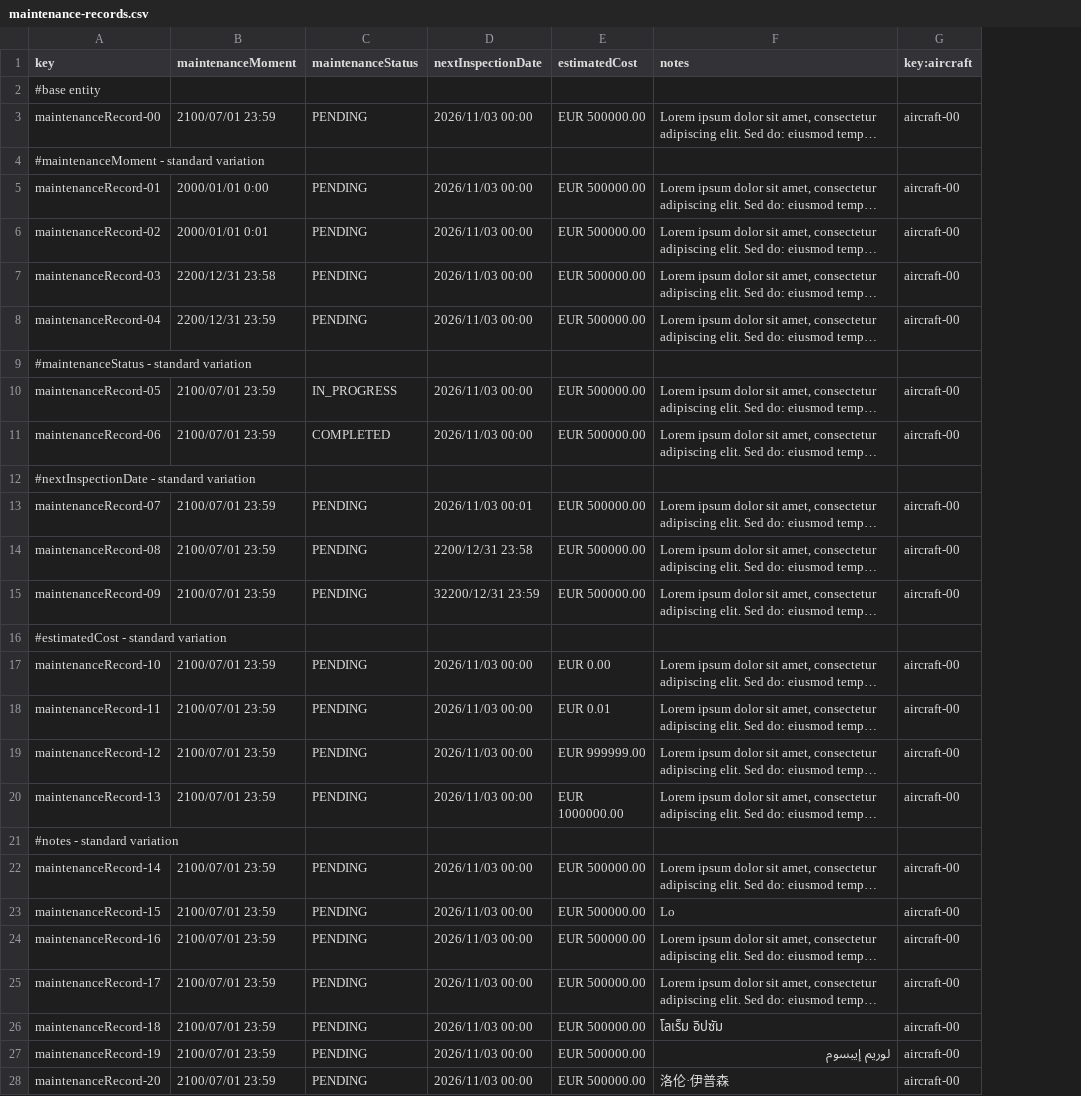
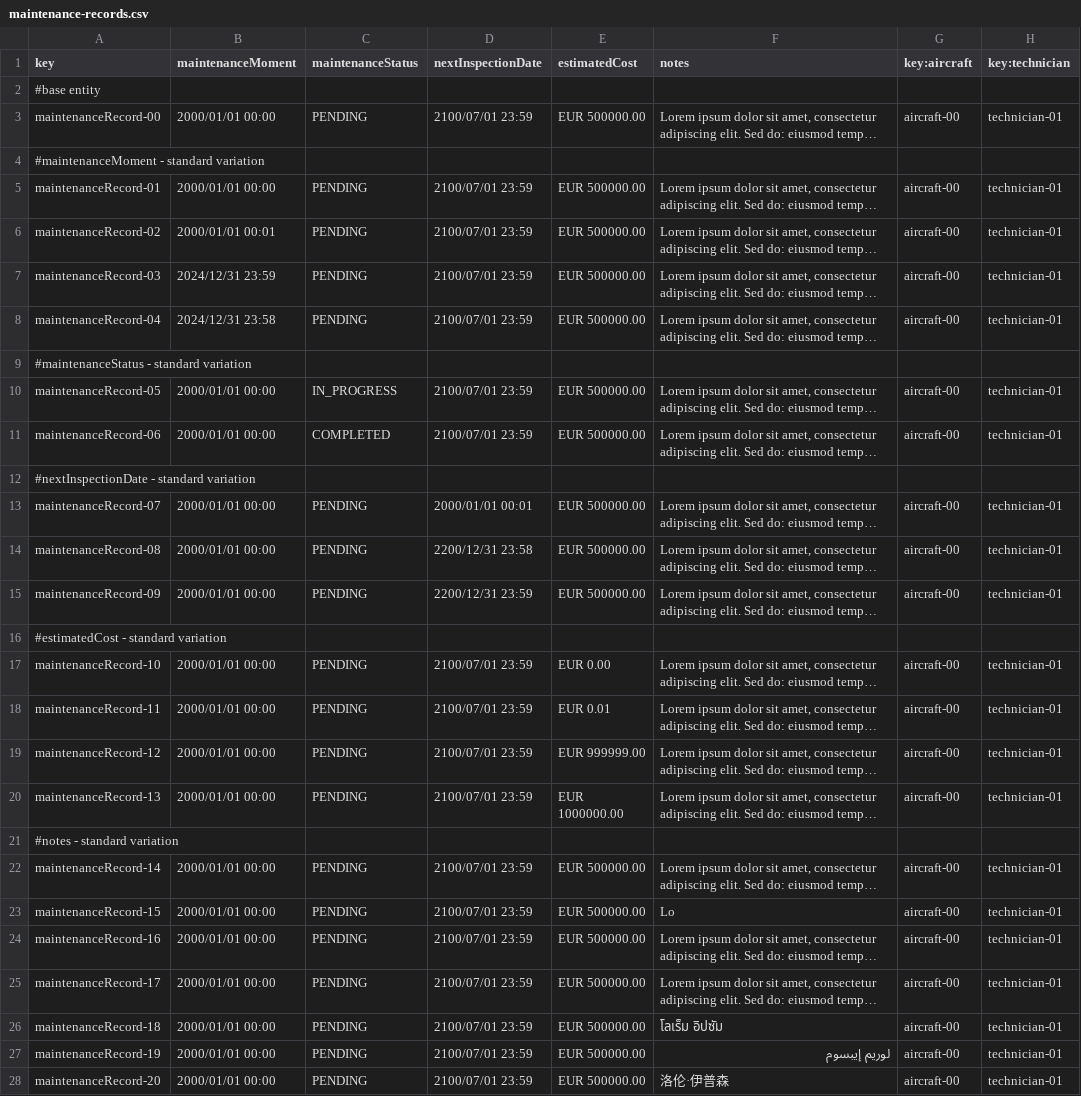
Before and after one commit to alevarmun1/Acme-ANS-D02, a CSV file: src/main/resources/WEB-INF/data/sample/maintenance-records.csv, drawn as a sheet; only a part is shown; long unchanged cells end in …; the diff covers the shown part only; the diff names each change by its address in the sheet, - before the commit and + after, or states it on an @@ line.

```diff
--- a/src/main/resources/WEB-INF/data/sample/maintenance-records.csv
+++ b/src/main/resources/WEB-INF/data/sample/maintenance-records.csv
+column H (key:technician), rows 3-28: technician-01 |  | technician-01 | technician-01 | technician-01 | technician-01 |  | technician-01 | technician-01 |  | technician-01 | technician-01 | technician-01 |  | technician-01 | technician-01 | technician-01 | technician-01 |  | technician-01 | technician-01 | technician-01 | technician-01 | technician-01 | technician-01 | technician-01
-B3 (maintenanceMoment): 2100/07/01 23:59
+B3 (maintenanceMoment): 2000/01/01 00:00
-D3 (nextInspectionDate): 2026/11/03 00:00
+D3 (nextInspectionDate): 2100/07/01 23:59
-B5 (maintenanceMoment): 2000/01/01 0:00
+B5 (maintenanceMoment): 2000/01/01 00:00
-D5:D8 (nextInspectionDate): 2026/11/03 00:00
+D5:D8 (nextInspectionDate): 2100/07/01 23:59
-B6 (maintenanceMoment): 2000/01/01 0:01
+B6 (maintenanceMoment): 2000/01/01 00:01
-B7 (maintenanceMoment): 2200/12/31 23:58
+B7 (maintenanceMoment): 2024/12/31 23:59
-B8 (maintenanceMoment): 2200/12/31 23:59
+B8 (maintenanceMoment): 2024/12/31 23:58
-B10:B11 (maintenanceMoment): 2100/07/01 23:59
+B10:B11 (maintenanceMoment): 2000/01/01 00:00
-D10:D11 (nextInspectionDate): 2026/11/03 00:00
+D10:D11 (nextInspectionDate): 2100/07/01 23:59
-B13:B15 (maintenanceMoment): 2100/07/01 23:59
+B13:B15 (maintenanceMoment): 2000/01/01 00:00
-D13 (nextInspectionDate): 2026/11/03 00:01
+D13 (nextInspectionDate): 2000/01/01 00:01
-D15 (nextInspectionDate): 32200/12/31 23:59
+D15 (nextInspectionDate): 2200/12/31 23:59
-B17:B20 (maintenanceMoment): 2100/07/01 23:59
+B17:B20 (maintenanceMoment): 2000/01/01 00:00
-D17:D20 (nextInspectionDate): 2026/11/03 00:00
+D17:D20 (nextInspectionDate): 2100/07/01 23:59
-B22:B28 (maintenanceMoment): 2100/07/01 23:59
+B22:B28 (maintenanceMoment): 2000/01/01 00:00
-D22:D28 (nextInspectionDate): 2026/11/03 00:00
+D22:D28 (nextInspectionDate): 2100/07/01 23:59
```
Also changed, not shown: 2 added rows and 14 edited cells elsewhere in this file, src/main/resources/WEB-INF/data/sample/service.csv, src/main/resources/WEB-INF/data/sample/tasks.csv, 17 other files.
